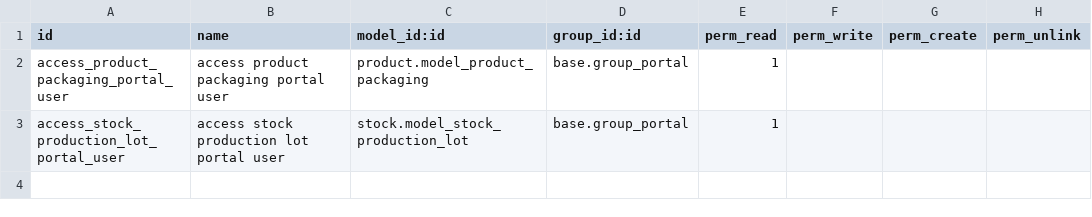
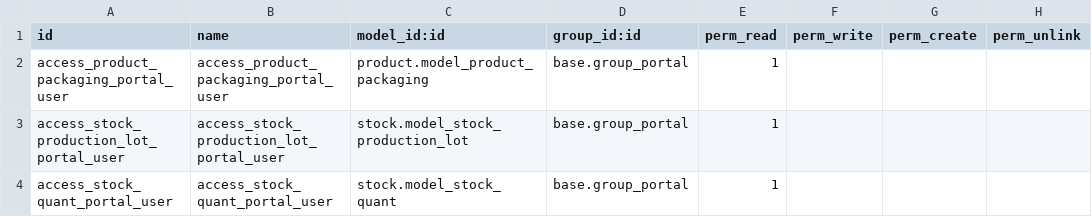
Before and after one commit to suningwz/Odoo-35, a CSV file: revivre-addons/revivre_website_sale/security/ir.model.access.csv, drawn as a sheet.

Commit message:
[ADD] full right on get stock production lot + quant on website

```diff
--- a/revivre-addons/revivre_website_sale/security/ir.model.access.csv
+++ b/revivre-addons/revivre_website_sale/security/ir.model.access.csv
@@ -1,3 +1,4 @@
 id,name,model_id:id,group_id:id,perm_read,perm_write,perm_create,perm_unlink
-"access_product_packaging_portal_user","access product packaging portal user","product.model_product_packaging","base.group_portal",1,,,
-"access_stock_production_lot_portal_user","access stock production lot portal user","stock.model_stock_production_lot","base.group_portal",1,,,
+access_product_packaging_portal_user,access_product_packaging_portal_user,product.model_product_packaging,base.group_portal,1,,,
+access_stock_production_lot_portal_user,access_stock_production_lot_portal_user,stock.model_stock_production_lot,base.group_portal,1,,,
+access_stock_quant_portal_user,access_stock_quant_portal_user,stock.model_stock_quant,base.group_portal,1,,,
```
Also changed, not shown: 4 other files.
